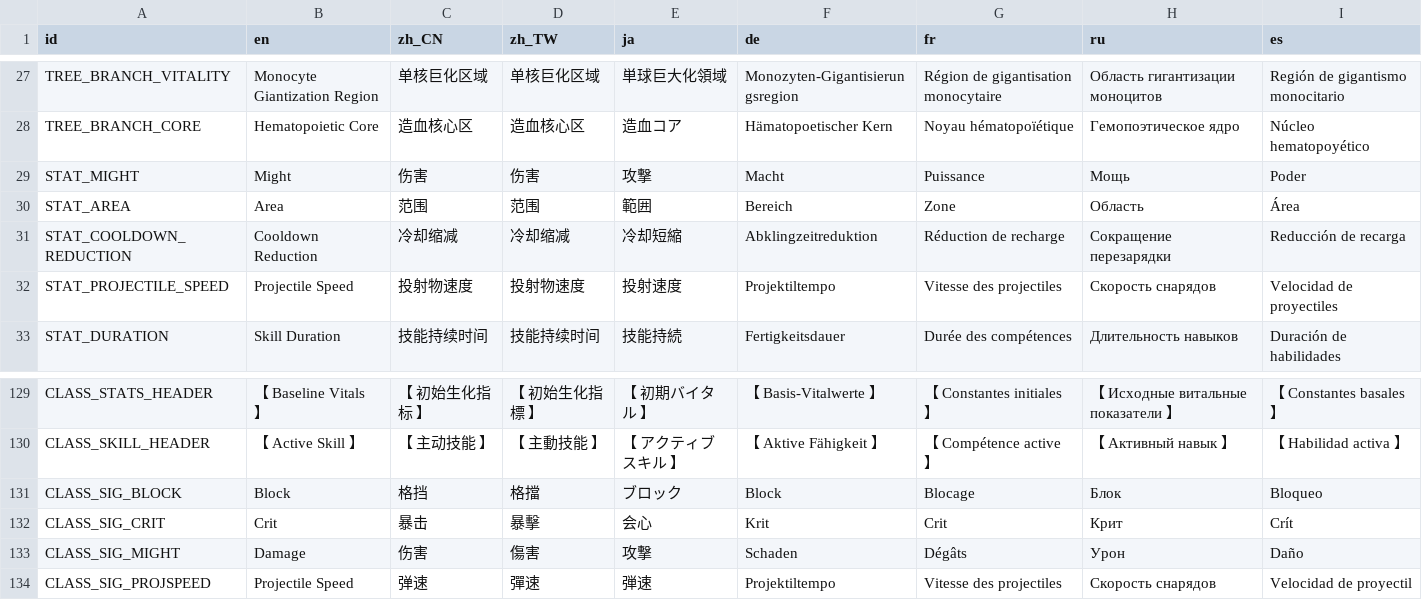
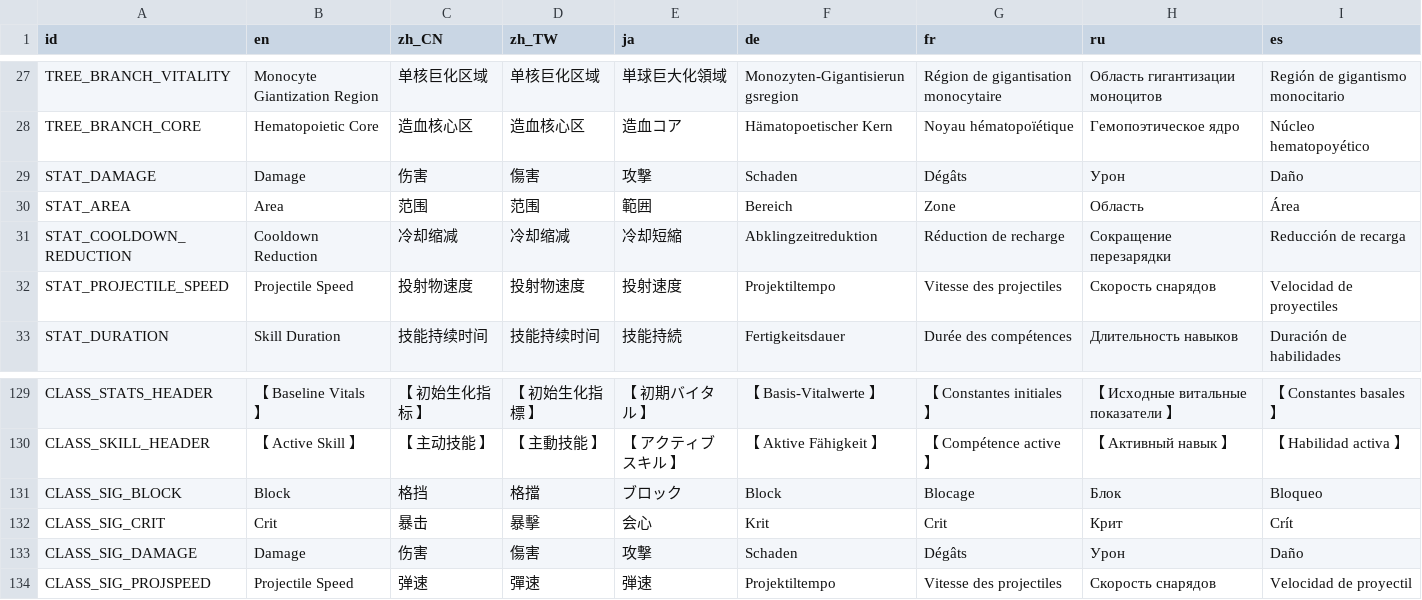
Before and after one commit to skyrocket-qy/Phagocyte, a CSV file: assets/translations/translations.csv, drawn as a sheet; only a part is shown, gaps mark what is left out.

```diff
--- a/assets/translations/translations.csv
+++ b/assets/translations/translations.csv
@@ -28,3 +28,3 @@ TREE_BRANCH_VITALITY,Monocyte Giantization Region,单核巨化区域,单核巨
 TREE_BRANCH_CORE,Hematopoietic Core,造血核心区,造血核心区,造血コア,Hämatopoetischer Kern,Noyau hématopoïétique,Гемопоэтическое ядро,Núcleo hematopoyético
-STAT_MIGHT,Might,伤害,伤害,攻撃,Macht,Puissance,Мощь,Poder
+STAT_DAMAGE,Damage,伤害,傷害,攻撃,Schaden,Dégâts,Урон,Daño
 STAT_AREA,Area,范围,范围,範囲,Bereich,Zone,Область,Área
@@ -132,3 +132,3 @@ CLASS_SIG_BLOCK,Block,格挡,格擋,ブロック,Block,Blocage,Блок,Bloqueo
 CLASS_SIG_CRIT,Crit,暴击,暴擊,会心,Krit,Crit,Крит,Crít
-CLASS_SIG_MIGHT,Damage,伤害,傷害,攻撃,Schaden,Dégâts,Урон,Daño
+CLASS_SIG_DAMAGE,Damage,伤害,傷害,攻撃,Schaden,Dégâts,Урон,Daño
 CLASS_SIG_PROJSPEED,Projectile Speed,弹速,彈速,弾速,Projektiltempo,Vitesse des projectiles,Скорость снарядов,Velocidad de proyectil
```
Also changed, not shown: 52 other files.
